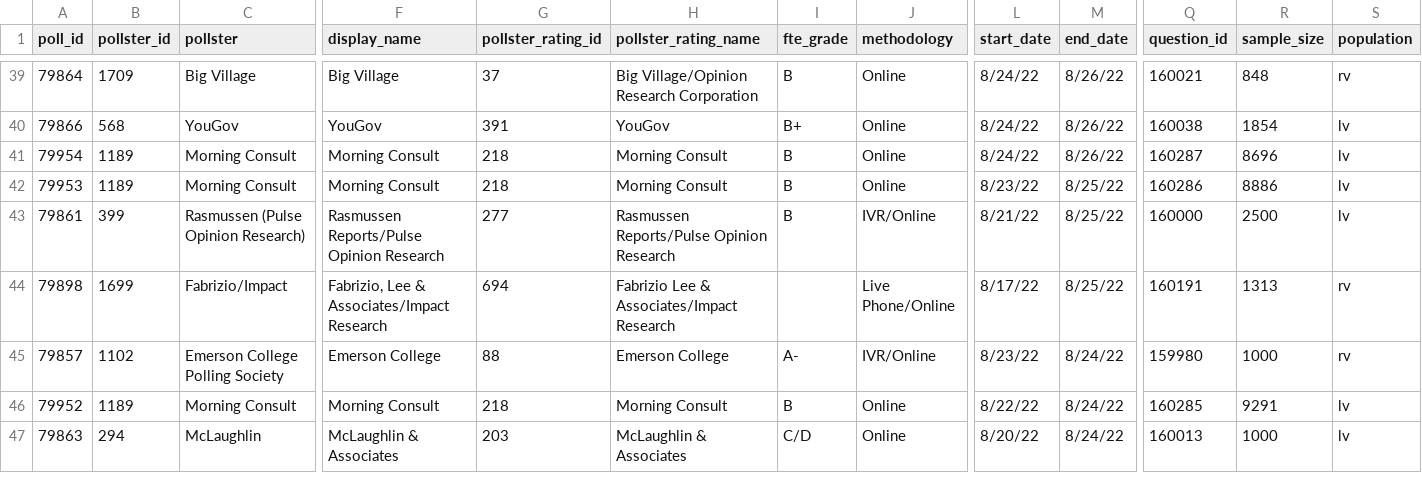
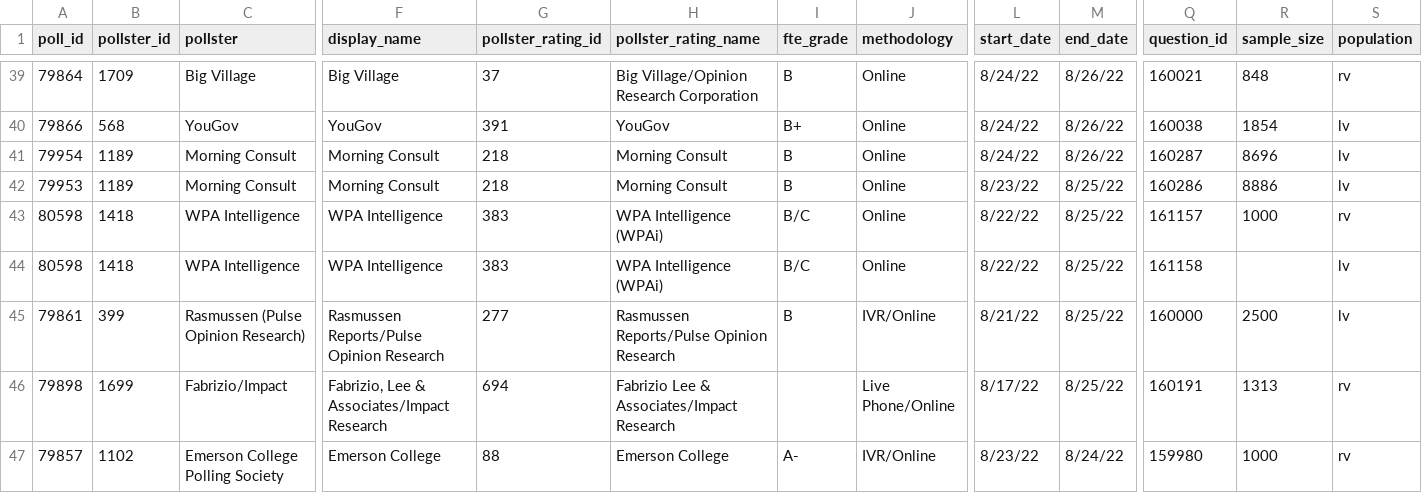
Before and after one commit to dcadata/fivey-is-an-emotional-fox, a CSV file: data/generic_ballot_polls.csv, drawn as a sheet; only a part is shown, gaps mark what is left out; the shorter side is filled out with more unchanged rows; rows hold the shown columns only; the diff names each change by its address in the sheet, - before the commit and + after, or states it on an @@ line.

```diff
--- a/data/generic_ballot_polls.csv
+++ b/data/generic_ballot_polls.csv
+row 43: 80598 | 1418 | WPA Intelligence | WPA Intelligence | 383 | WPA Intelligence (WPAi) | B/C | Online | 8/22/22 | 8/25/22 | 161157 | 1000 | rv
+row 44: 80598 | 1418 | WPA Intelligence | WPA Intelligence | 383 | WPA Intelligence (WPAi) | B/C | Online | 8/22/22 | 8/25/22 | 161158 |  | lv
```
Also changed, not shown: gcb_movement/4-'Soul of the Nation' Speech (6.24-9.1 vs 9.1-Today).csv, gcb_movement/GCB Average Movement.csv, 1 other file.
